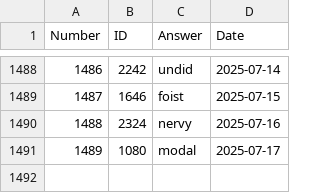
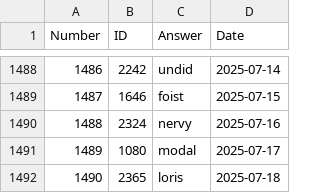
Before and after one commit to nicolas-guerra/PastWordle, a CSV file: wordle_answers.csv, drawn as a sheet; only a part is shown, gaps mark what is left out.

```diff
--- a/wordle_answers.csv
+++ b/wordle_answers.csv
@@ -1491 +1491,2 @@ Number,ID,Answer,Date
 1489,1080,modal,2025-07-17
+1490,2365,loris,2025-07-18
```
